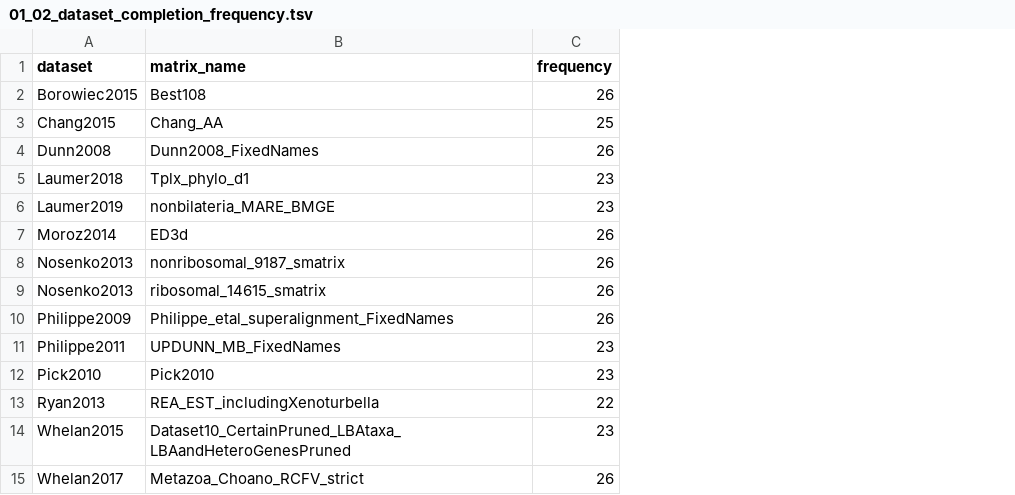
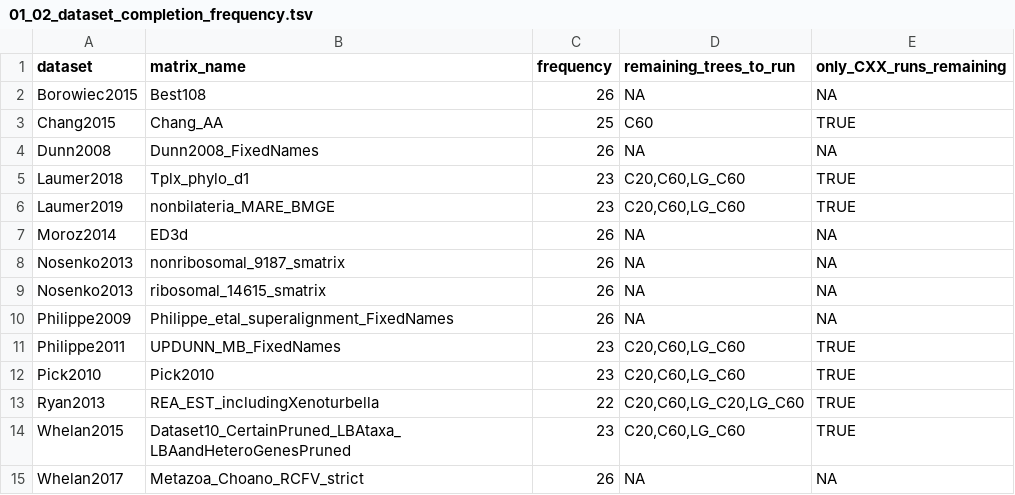
Before and after one commit to caitlinch/metazoan-mixtures, a TSV file: output/01_02_dataset_completion_frequency.tsv, drawn as a sheet; the diff names each change by its address in the sheet, - before the commit and + after, or states it on an @@ line.

Commit message:
Update output files.

```diff
--- a/output/01_02_dataset_completion_frequency.tsv
+++ b/output/01_02_dataset_completion_frequency.tsv
+column D (remaining_trees_to_run), rows 2-15: NA | C60 | NA | C20,C60,LG_C60 | C20,C60,LG_C60 | NA | NA | NA | NA | C20,C60,LG_C60 | C20,C60,LG_C60 | C20,C60,LG_C20,LG_C60 | C20,C60,LG_C60 | NA
+column E (only_CXX_runs_remaining), rows 2-15: NA | TRUE | NA | TRUE | TRUE | NA | NA | NA | NA | TRUE | TRUE | TRUE | TRUE | NA
```
Also changed, not shown: 2 other files.
